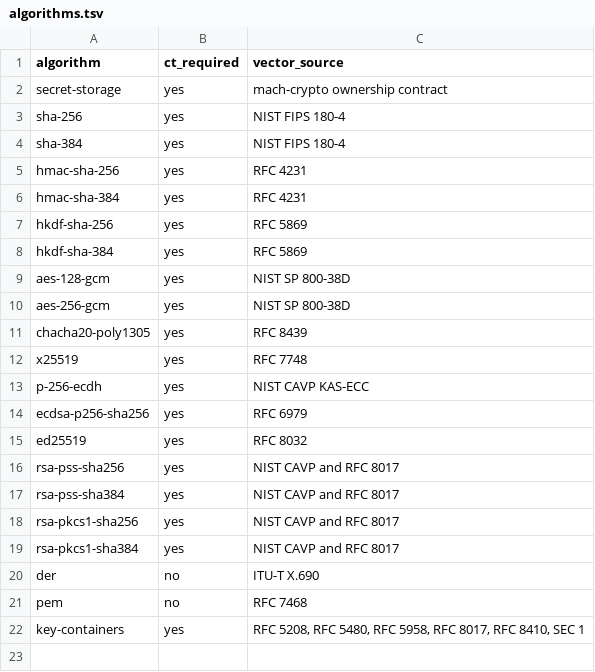
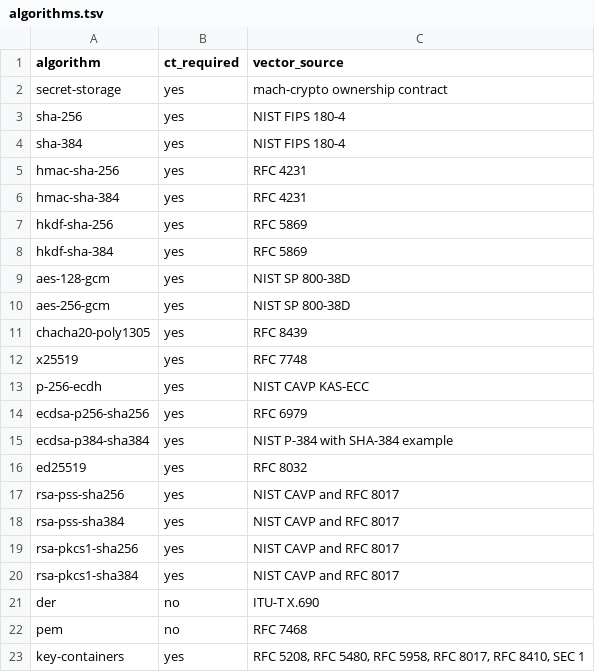
Before and after one commit to briar-systems/mach-crypto, a TSV file: assurance/algorithms.tsv, drawn as a sheet.

```diff
--- a/assurance/algorithms.tsv
+++ b/assurance/algorithms.tsv
@@ -14,2 +14,3 @@ p-256-ecdh	yes	NIST CAVP KAS-ECC
 ecdsa-p256-sha256	yes	RFC 6979
+ecdsa-p384-sha384	yes	NIST P-384 with SHA-384 example
 ed25519	yes	RFC 8032
```
Also changed, not shown: assurance/tests.tsv, assurance/zeroization.tsv.
